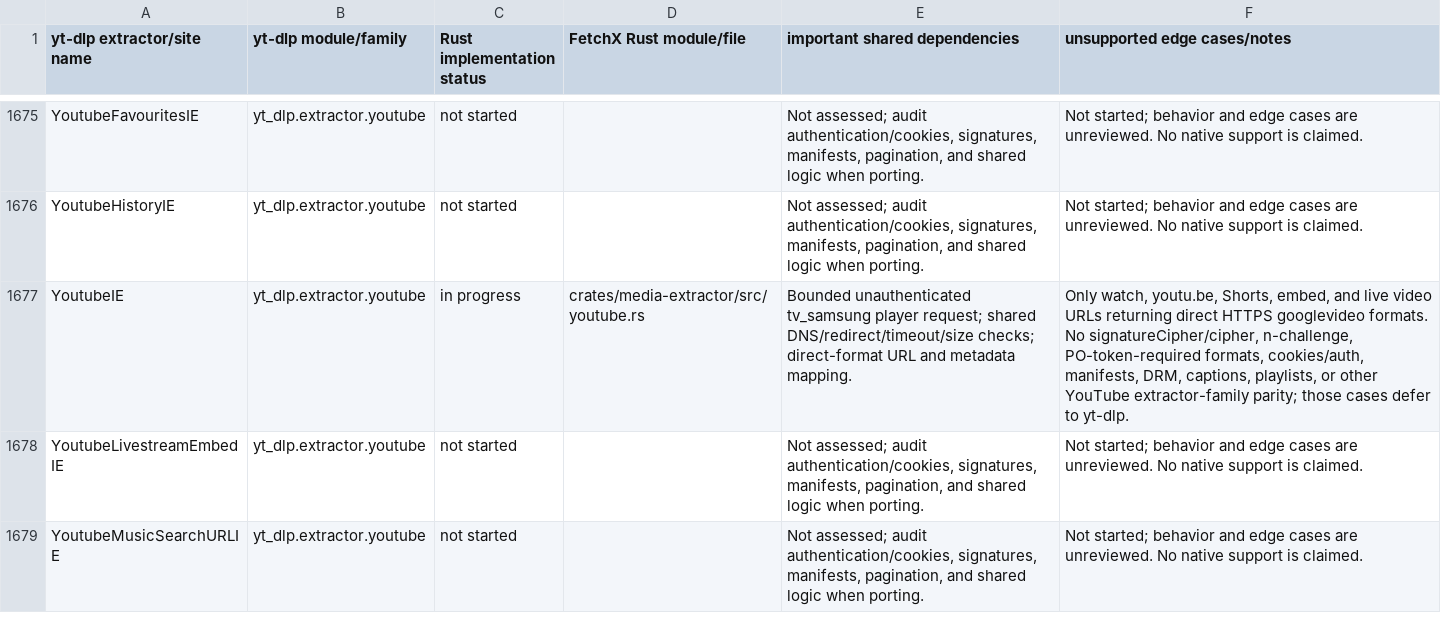
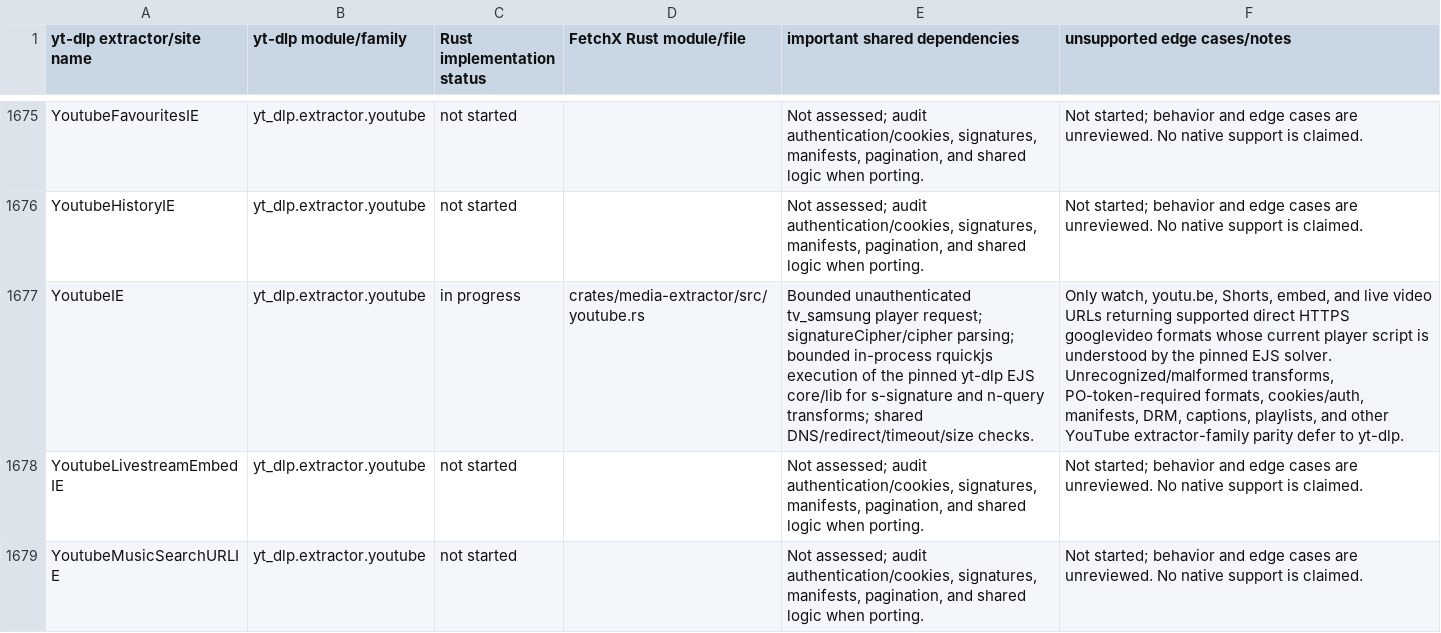
Before and after one commit to MeherMankar/FetchX, a CSV file: docs/research/NATIVE_YT-DLP_COVERAGE.csv, drawn as a sheet; only a part is shown, gaps mark what is left out; the diff names each change by its address in the sheet, - before the commit and + after, or states it on an @@ line.

Commit message:
refactor: enhance YouTube extractor capabilities

```diff
--- a/docs/research/NATIVE_YT-DLP_COVERAGE.csv
+++ b/docs/research/NATIVE_YT-DLP_COVERAGE.csv
-E1677 (important shared dependencies): …player request; shared DNS/redirect/timeout/size checks; direct-format URL and metadata mapping.
+E1677 (important shared dependencies): …player request; signatureCipher/cipher parsing; bounded in-process rquickjs execution of the pinned yt-dlp EJS core/lib for s-signature and n-query transforms; shared DNS/redirect/timeout/size checks.
-F1677 (unsupported edge cases/notes): …URLs returning direct HTTPS googlevideo formats. No signatureCipher/cipher, n-challenge, PO-token-required formats, cookies/auth, manifests, DRM, captions, playlists, or other YouTube extractor-family parity; those cases defer to…
+F1677 (unsupported edge cases/notes): …URLs returning supported direct HTTPS googlevideo formats whose current player script is understood by the pinned EJS solver. Unrecognized/malformed transforms, PO-token-required formats, cookies/auth, manifests, DRM, captions, playlists, and other YouTube extractor-family parity defer to…
```
Also changed, not shown: 9 other files.
